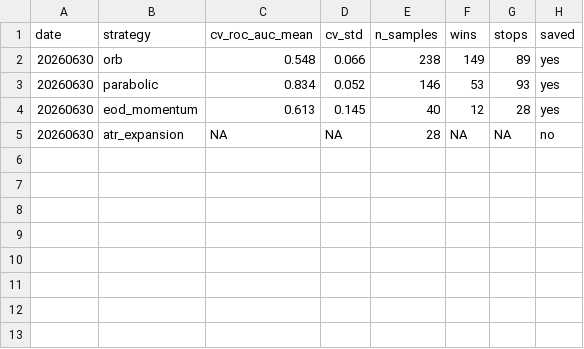
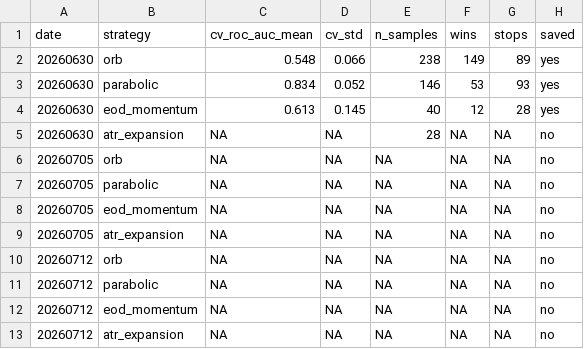
Before and after one commit to dom706-cmd/KING-DOM-TRADING, a CSV file: reports/ml_retrain_trend.csv, drawn as a sheet; the diff names each change by its address in the sheet, - before the commit and + after, or states it on an @@ line.

```diff
--- a/reports/ml_retrain_trend.csv
+++ b/reports/ml_retrain_trend.csv
+row 6: 20260705 | orb | NA | NA | NA | NA | NA | no
+row 7: 20260705 | parabolic | NA | NA | NA | NA | NA | no
+row 8: 20260705 | eod_momentum | NA | NA | NA | NA | NA | no
+row 9: 20260705 | atr_expansion | NA | NA | NA | NA | NA | no
+row 10: 20260712 | orb | NA | NA | NA | NA | NA | no
+row 11: 20260712 | parabolic | NA | NA | NA | NA | NA | no
+row 12: 20260712 | eod_momentum | NA | NA | NA | NA | NA | no
+row 13: 20260712 | atr_expansion | NA | NA | NA | NA | NA | no
```
Also changed, not shown: 2 other files.
